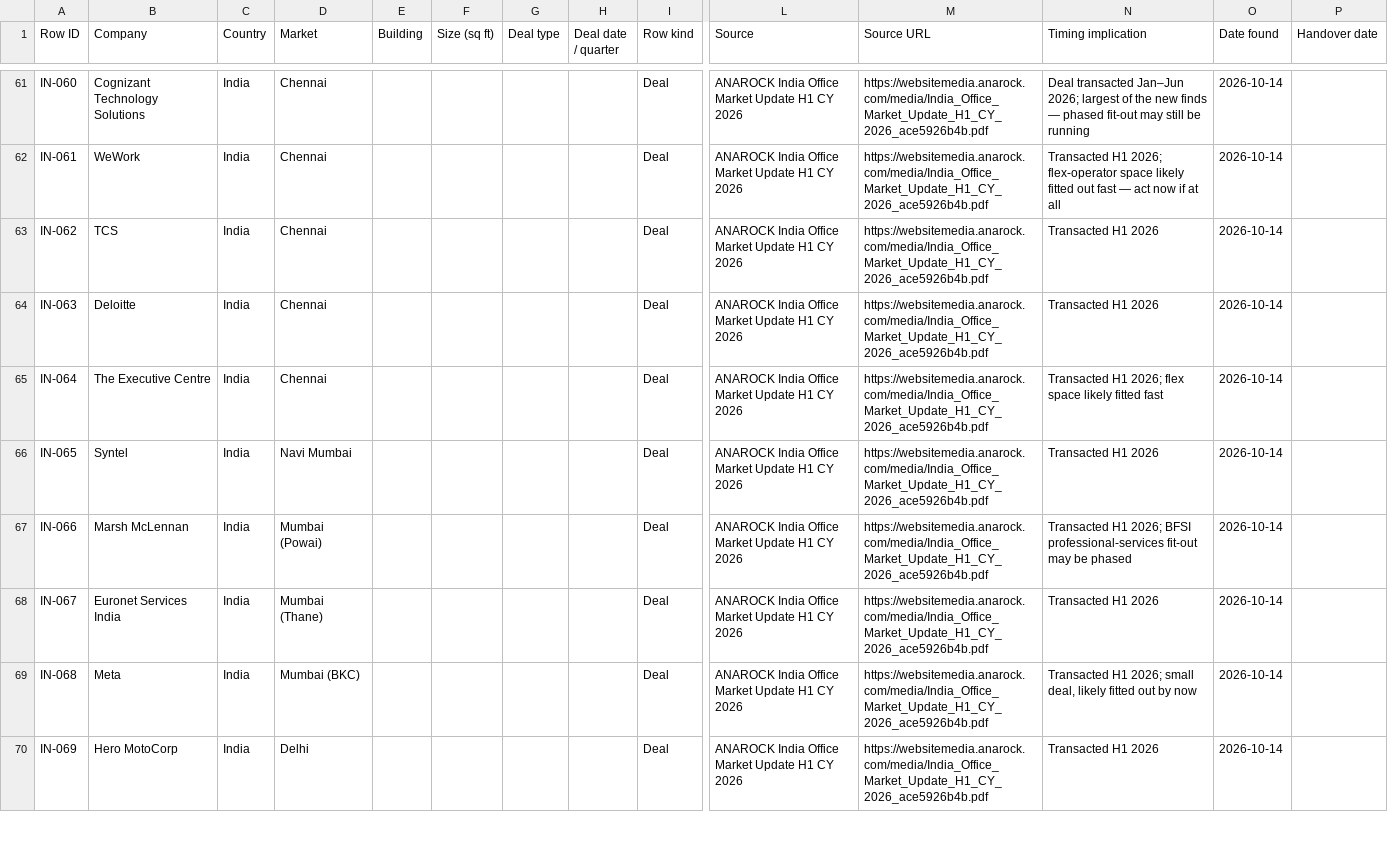
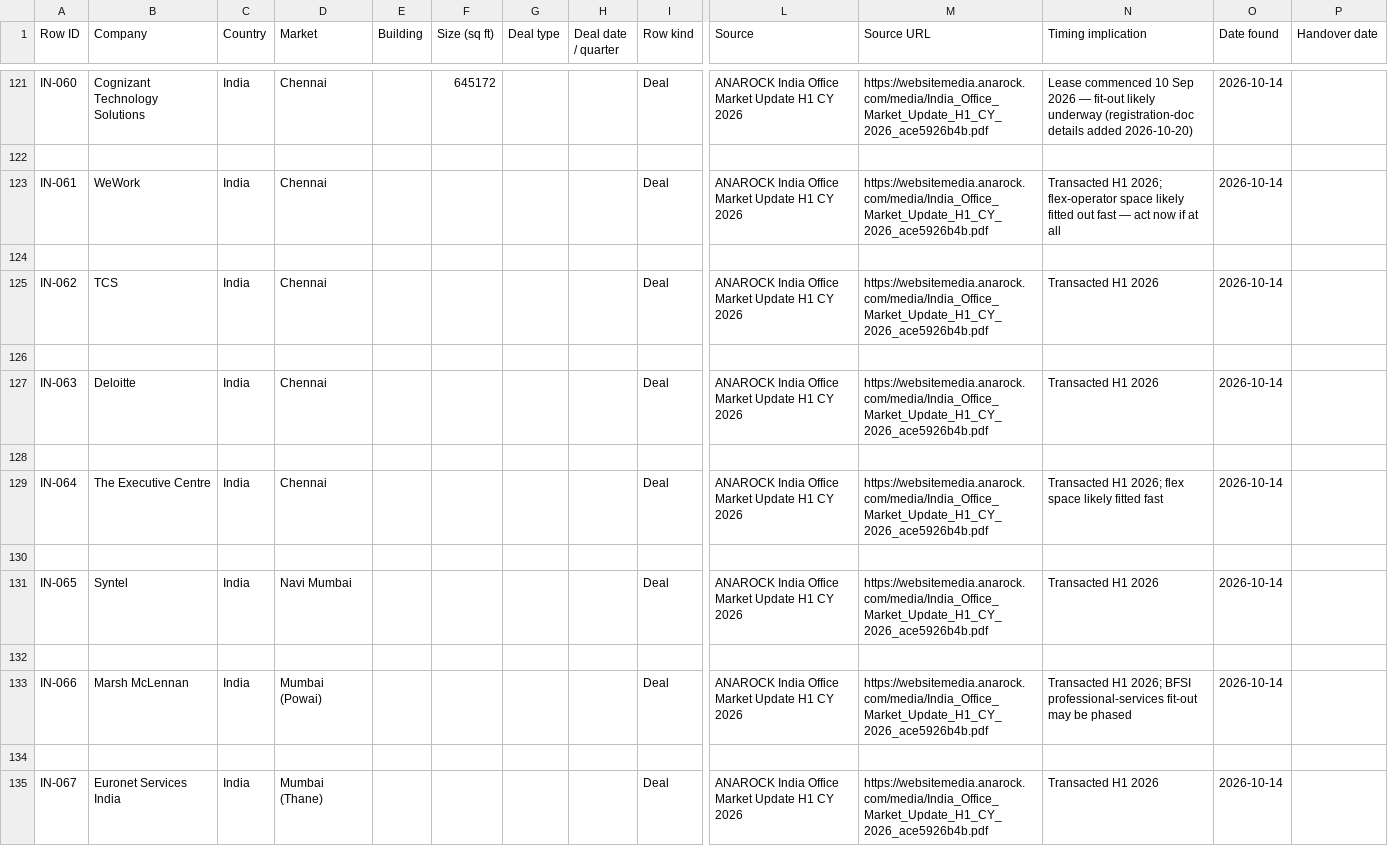
Before and after one commit to Steelcase-APAC/lead-IQ, a CSV file: data/india.csv, drawn as a sheet; only a part is shown, gaps mark what is left out; the shorter side is filled out with more unchanged rows; addresses are those after the commit; rows hold the shown columns only; the diff covers the shown part only; the diff names each change by its address in the sheet, - before the commit and + after, or states it on an @@ line.

```diff
--- a/data/india.csv
+++ b/data/india.csv
-F121 (Size (sq ft)): (empty)
+F121 (Size (sq ft)): 645172
-N121 (Timing implication): Deal transacted Jan–Jun 2026; largest of the new finds — phased fit-out may still be running
+N121 (Timing implication): Lease commenced 10 Sep 2026 — fit-out likely underway (registration-doc details added 2026-10-20)
+row 122: (empty)
+row 124: (empty)
+row 126: (empty)
+row 128: (empty)
+row 130: (empty)
+row 132: (empty)
+row 134: (empty)
```
Also changed, not shown: 159 added rows elsewhere in this file, data/china.csv, data/japan.csv, 11 other files.
